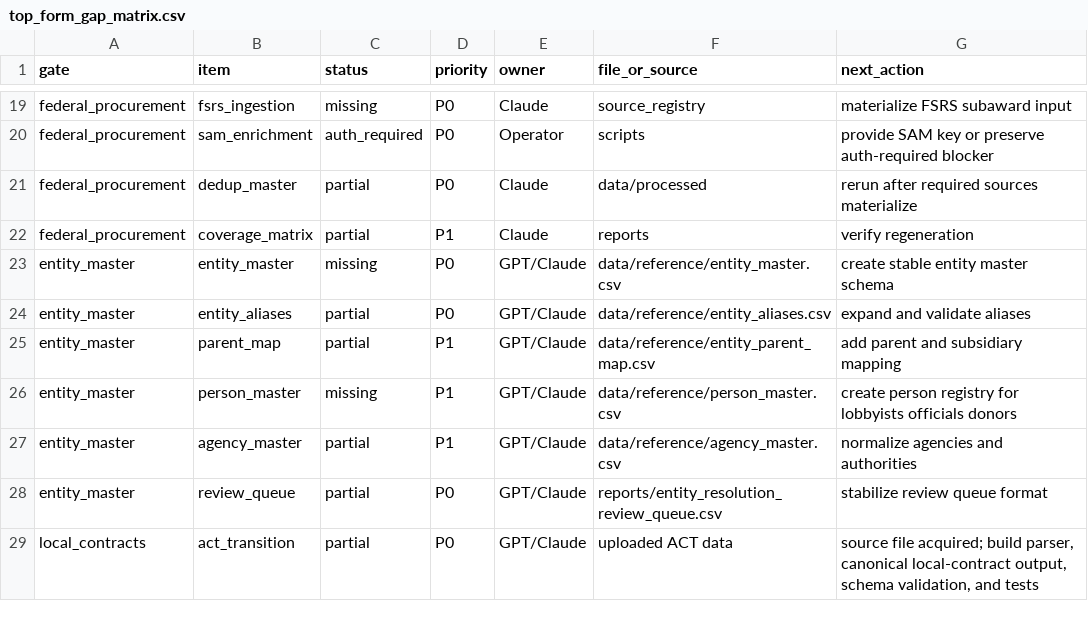
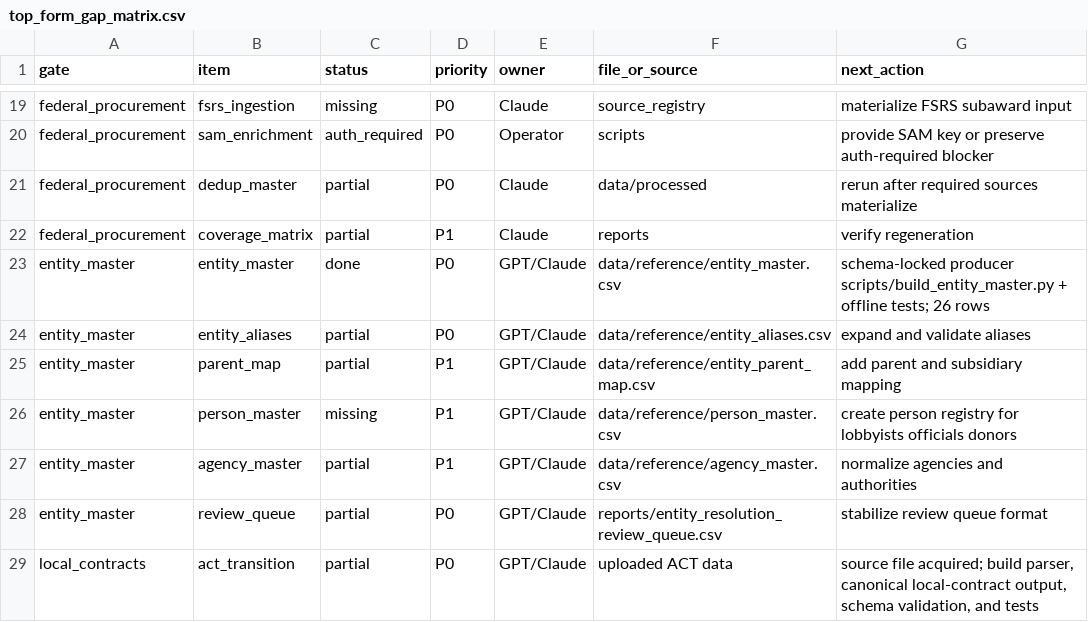
Before and after one commit to jotaele44/moneysweep-pr, a CSV file: reports/top_form_gap_matrix.csv, drawn as a sheet; only a part is shown, gaps mark what is left out.

```diff
--- a/reports/top_form_gap_matrix.csv
+++ b/reports/top_form_gap_matrix.csv
@@ -22,3 +22,3 @@ federal_procurement,dedup_master,partial,P0,Claude,data/processed,rerun after re
 federal_procurement,coverage_matrix,partial,P1,Claude,reports,verify regeneration
-entity_master,entity_master,missing,P0,GPT/Claude,data/reference/entity_master.csv,create stable entity master schema
+entity_master,entity_master,done,P0,GPT/Claude,data/reference/entity_master.csv,schema-locked producer scripts/build_entity_master.py + offline tests; 26 rows
 entity_master,entity_aliases,partial,P0,GPT/Claude,data/reference/entity_aliases.csv,expand and validate aliases
```
Also changed, not shown: 4 other files.
